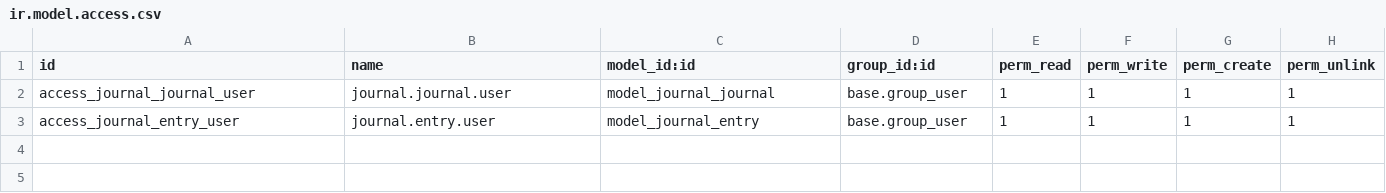
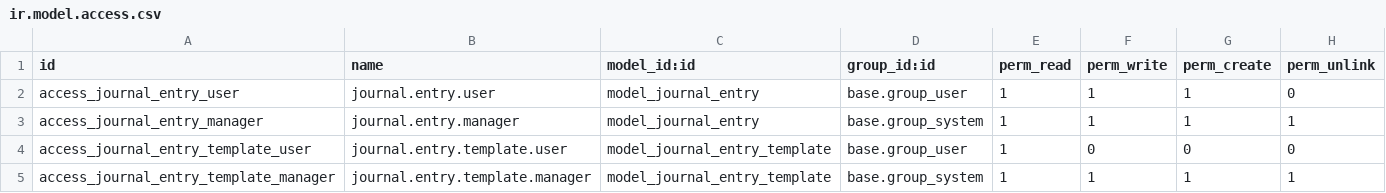
Before and after one commit to turulko-oleksandr/odoo-journalist-module, a CSV file: custom_addons/journal_module/security/ir.model.access.csv, drawn as a sheet.

Commit message:
fix: correct models for requirements

```diff
--- a/custom_addons/journal_module/security/ir.model.access.csv
+++ b/custom_addons/journal_module/security/ir.model.access.csv
@@ -1,3 +1,5 @@
 id,name,model_id:id,group_id:id,perm_read,perm_write,perm_create,perm_unlink
-access_journal_journal_user,journal.journal.user,model_journal_journal,base.group_user,1,1,1,1
-access_journal_entry_user,journal.entry.user,model_journal_entry,base.group_user,1,1,1,1
+access_journal_entry_user,journal.entry.user,model_journal_entry,base.group_user,1,1,1,0
+access_journal_entry_manager,journal.entry.manager,model_journal_entry,base.group_system,1,1,1,1
+access_journal_entry_template_user,journal.entry.template.user,model_journal_entry_template,base.group_user,1,0,0,0
+access_journal_entry_template_manager,journal.entry.template.manager,model_journal_entry_template,base.group_system,1,1,1,1
```
Also changed, not shown: 5 other files.
